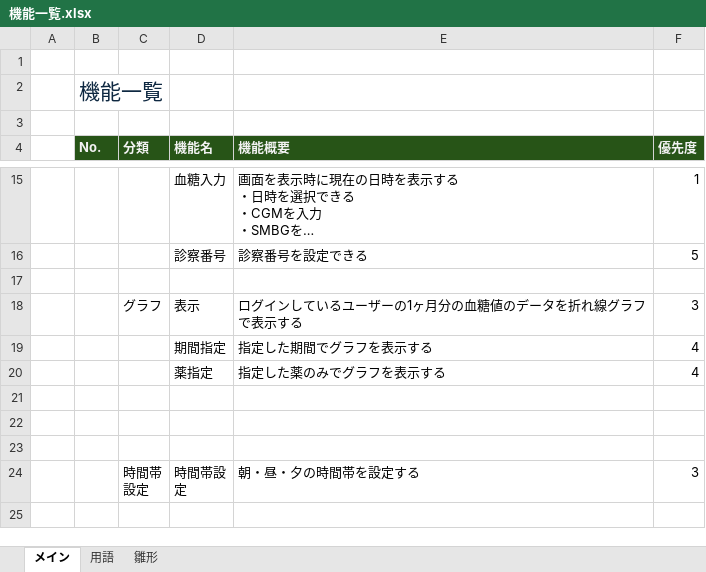
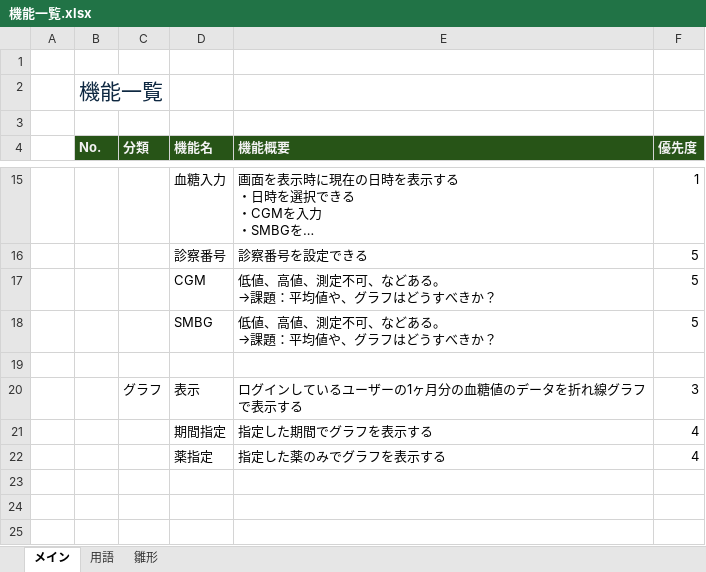
Before and after one commit to sawatch-fisherman/glucose-dashboard, an Excel workbook: doc/機能一覧.xlsx, sheet メイン, drawn as a sheet; only a part is shown, gaps mark what is left out; the shorter side is filled out with more unchanged rows; long unchanged cells end in …; values as stored, in another font and other column widths than the file's, no borders; ↵ is a line break in a cell; the diff names each change by its address in the sheet, - before the commit and + after, or states it on an @@ line.

```diff
--- a/doc/機能一覧.xlsx (sheet メイン)
+++ b/doc/機能一覧.xlsx (sheet メイン)
+row 17:  |  |  | CGM | 低値、高値、測定不可、などある。 ↵ →課題：平均値や、グラフはどうすべきか？ | 5
+row 18:  |  |  | SMBG | 低値、高値、測定不可、などある。 ↵ →課題：平均値や、グラフはどうすべきか？ | 5
```
Also changed, not shown: 1 other file.
